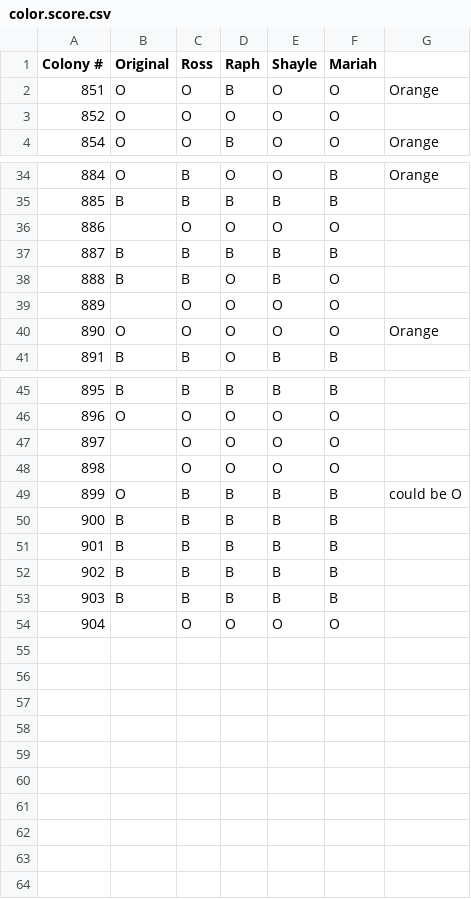
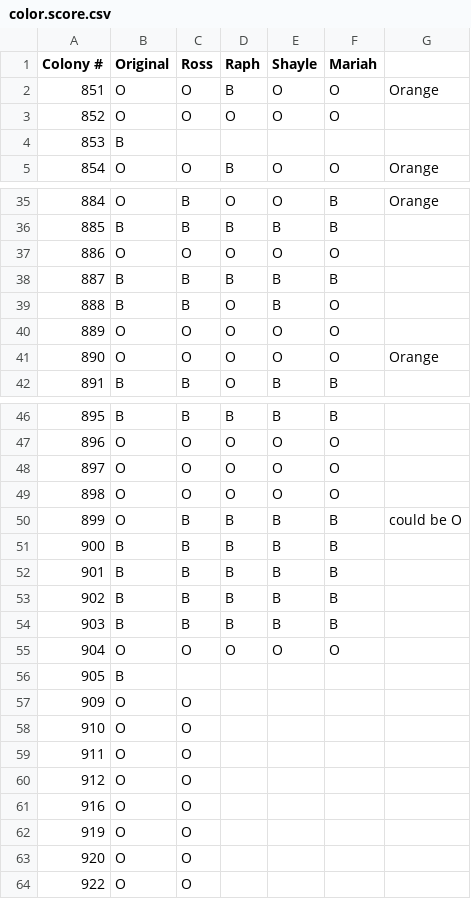
Before and after one commit to shaylematsuda/Mcap_CD_growth, a CSV file: color.score.csv, drawn as a sheet; only a part is shown, gaps mark what is left out.

Commit message:
fill in missing color scores

```diff
--- a/color.score.csv
+++ b/color.score.csv
@@ -3,2 +3,3 @@ Colony #,Original,Ross,Raph,Shayle,Mariah,
 852,O,O,O,O,O,
+853,B,,,,,
 854,O,O,B,O,O,Orange
@@ -35,6 +36,6 @@ Colony #,Original,Ross,Raph,Shayle,Mariah,
 885,B,B,B,B,B,
-886,,O,O,O,O,
+886,O,O,O,O,O,
 887,B,B,B,B,B,
 888,B,B,O,B,O,
-889,,O,O,O,O,
+889,O,O,O,O,O,
 890,O,O,O,O,O,Orange
@@ -46,4 +47,4 @@ Colony #,Original,Ross,Raph,Shayle,Mariah,
 896,O,O,O,O,O,
-897,,O,O,O,O,
-898,,O,O,O,O,
+897,O,O,O,O,O,
+898,O,O,O,O,O,
 899,O,B,B,B,B,could be O
@@ -53,2 +54,11 @@ Colony #,Original,Ross,Raph,Shayle,Mariah,
 903,B,B,B,B,B,
-904,,O,O,O,O,
+904,O,O,O,O,O,
+905,B,,,,,
+909,O,O,,,,
+910,O,O,,,,
+911,O,O,,,,
+912,O,O,,,,
+916,O,O,,,,
+919,O,O,,,,
+920,O,O,,,,
+922,O,O,,,,
```
